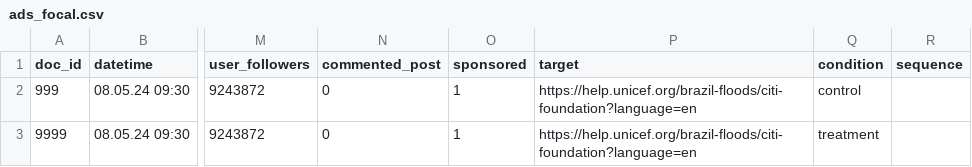
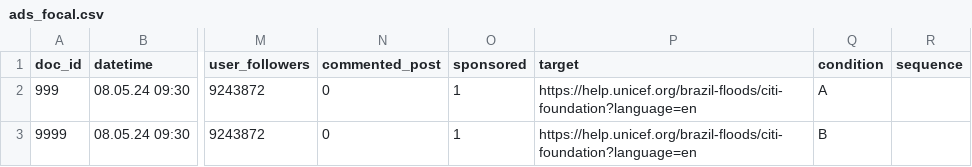
Before and after one commit to Howquez/DICE, a CSV file: studies/frequency_capping/stimuli/ads_focal.csv, drawn as a sheet; only a part is shown, gaps mark what is left out; the diff names each change by its address in the sheet, - before the commit and + after, or states it on an @@ line.

Commit message:
create stimuli csv with new ads

```diff
--- a/studies/frequency_capping/stimuli/ads_focal.csv
+++ b/studies/frequency_capping/stimuli/ads_focal.csv
-Q2 (condition): control
+Q2 (condition): A
-Q3 (condition): treatment
+Q3 (condition): B
```
Also changed, not shown: 2 other files.
